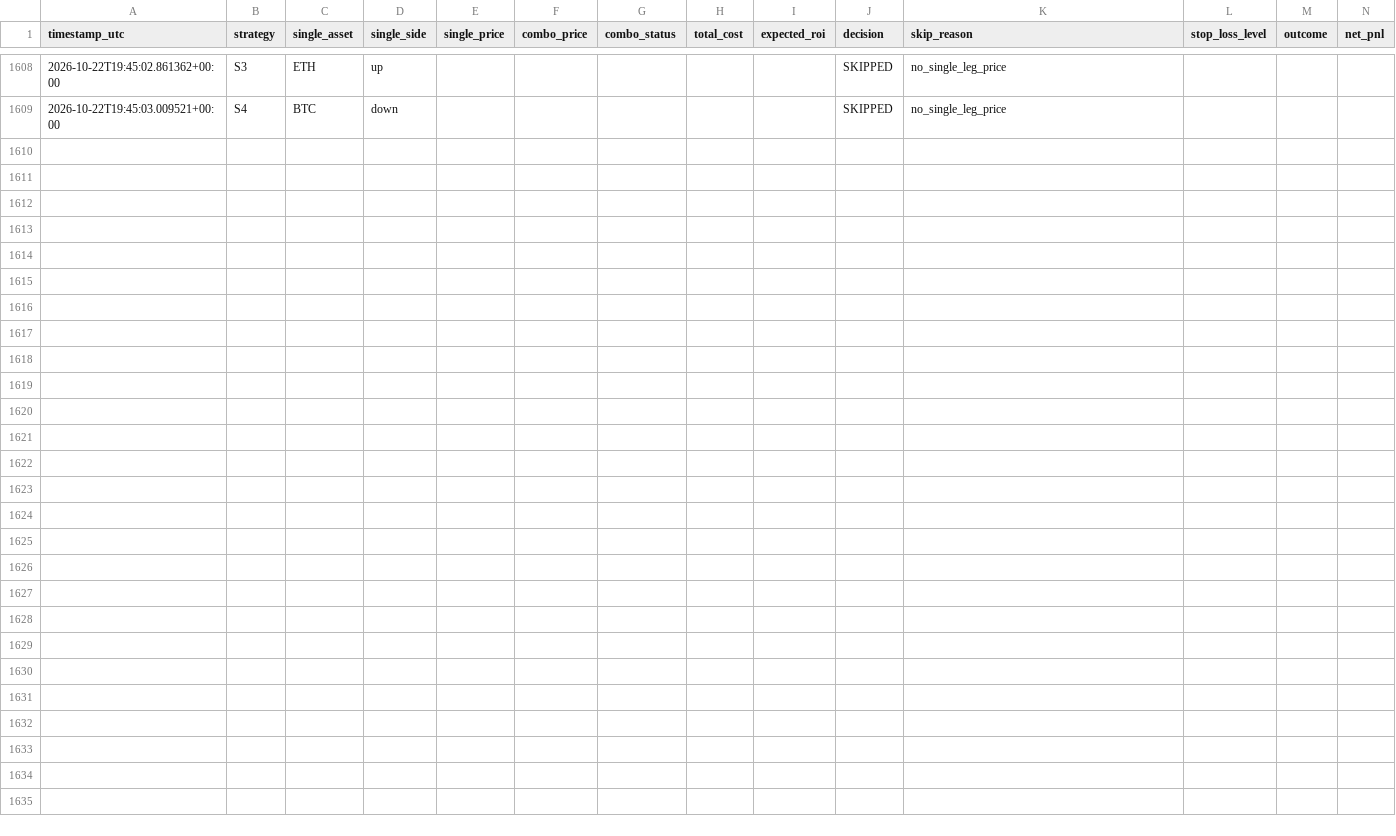
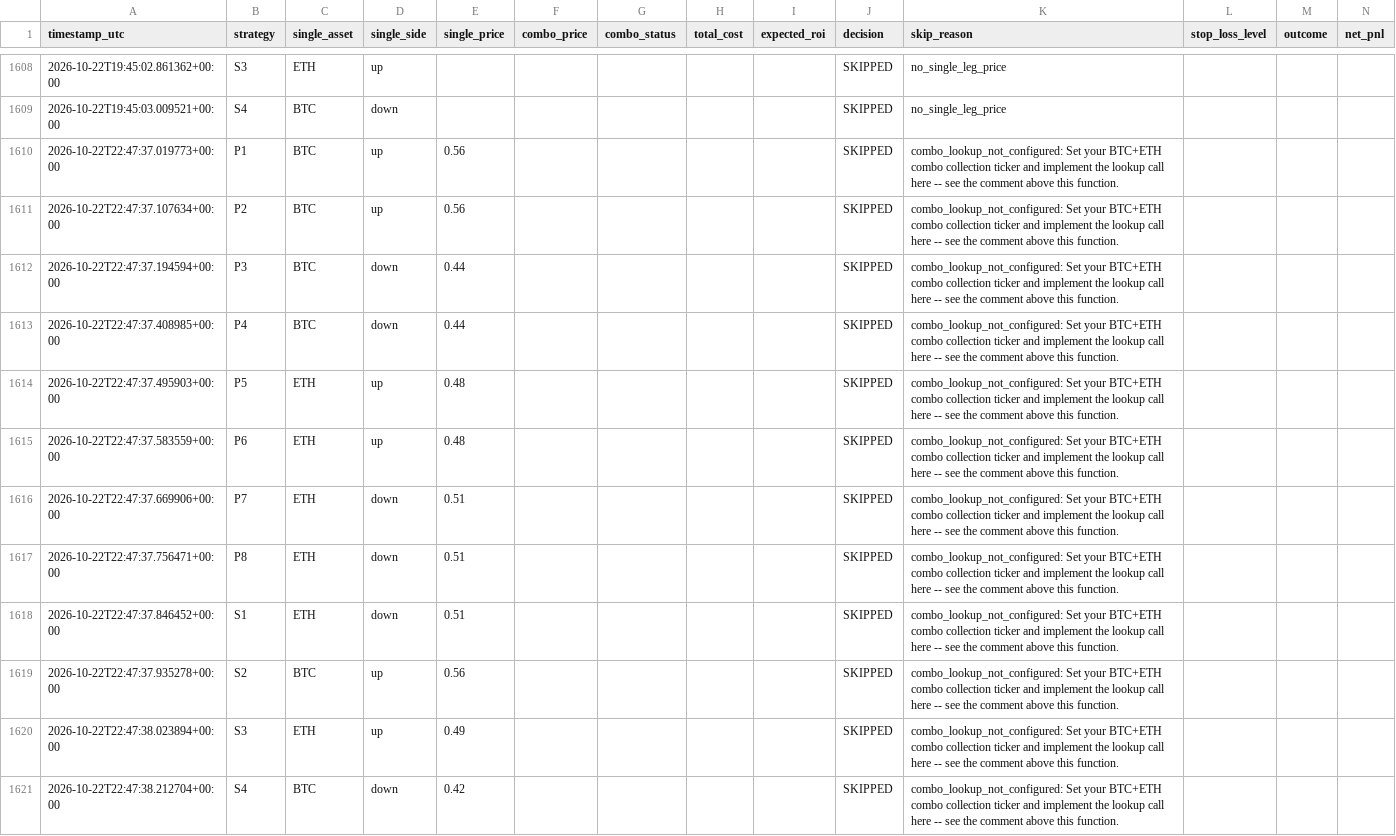
Before and after one commit to Prinxe-crypto/COMBO-K, a CSV file: logs/trades.csv, drawn as a sheet; only a part is shown, gaps mark what is left out; the diff names each change by its address in the sheet, - before the commit and + after, or states it on an @@ line.

```diff
--- a/logs/trades.csv
+++ b/logs/trades.csv
+row 1610: 2026-10-22T22:47:37.019773+00:00 | P1 | BTC | up | 0.56 |  |  |  |  | SKIPPED | combo_lookup_not_configured: Set your BTC+ETH combo collection ticker and implement the lookup call here -- see the comment above this function.
+row 1611: 2026-10-22T22:47:37.107634+00:00 | P2 | BTC | up | 0.56 |  |  |  |  | SKIPPED | combo_lookup_not_configured: Set your BTC+ETH combo collection ticker and implement the lookup call here -- see the comment above this function.
+row 1612: 2026-10-22T22:47:37.194594+00:00 | P3 | BTC | down | 0.44 |  |  |  |  | SKIPPED | combo_lookup_not_configured: Set your BTC+ETH combo collection ticker and implement the lookup call here -- see the comment above this function.
+row 1613: 2026-10-22T22:47:37.408985+00:00 | P4 | BTC | down | 0.44 |  |  |  |  | SKIPPED | combo_lookup_not_configured: Set your BTC+ETH combo collection ticker and implement the lookup call here -- see the comment above this function.
+row 1614: 2026-10-22T22:47:37.495903+00:00 | P5 | ETH | up | 0.48 |  |  |  |  | SKIPPED | combo_lookup_not_configured: Set your BTC+ETH combo collection ticker and implement the lookup call here -- see the comment above this function.
+row 1615: 2026-10-22T22:47:37.583559+00:00 | P6 | ETH | up | 0.48 |  |  |  |  | SKIPPED | combo_lookup_not_configured: Set your BTC+ETH combo collection ticker and implement the lookup call here -- see the comment above this function.
+row 1616: 2026-10-22T22:47:37.669906+00:00 | P7 | ETH | down | 0.51 |  |  |  |  | SKIPPED | combo_lookup_not_configured: Set your BTC+ETH combo collection ticker and implement the lookup call here -- see the comment above this function.
+row 1617: 2026-10-22T22:47:37.756471+00:00 | P8 | ETH | down | 0.51 |  |  |  |  | SKIPPED | combo_lookup_not_configured: Set your BTC+ETH combo collection ticker and implement the lookup call here -- see the comment above this function.
+row 1618: 2026-10-22T22:47:37.846452+00:00 | S1 | ETH | down | 0.51 |  |  |  |  | SKIPPED | combo_lookup_not_configured: Set your BTC+ETH combo collection ticker and implement the lookup call here -- see the comment above this function.
+row 1619: 2026-10-22T22:47:37.935278+00:00 | S2 | BTC | up | 0.56 |  |  |  |  | SKIPPED | combo_lookup_not_configured: Set your BTC+ETH combo collection ticker and implement the lookup call here -- see the comment above this function.
+row 1620: 2026-10-22T22:47:38.023894+00:00 | S3 | ETH | up | 0.49 |  |  |  |  | SKIPPED | combo_lookup_not_configured: Set your BTC+ETH combo collection ticker and implement the lookup call here -- see the comment above this function.
+row 1621: 2026-10-22T22:47:38.212704+00:00 | S4 | BTC | down | 0.42 |  |  |  |  | SKIPPED | combo_lookup_not_configured: Set your BTC+ETH combo collection ticker and implement the lookup call here -- see the comment above this function.
```
Also changed, not shown: 1 other file.
